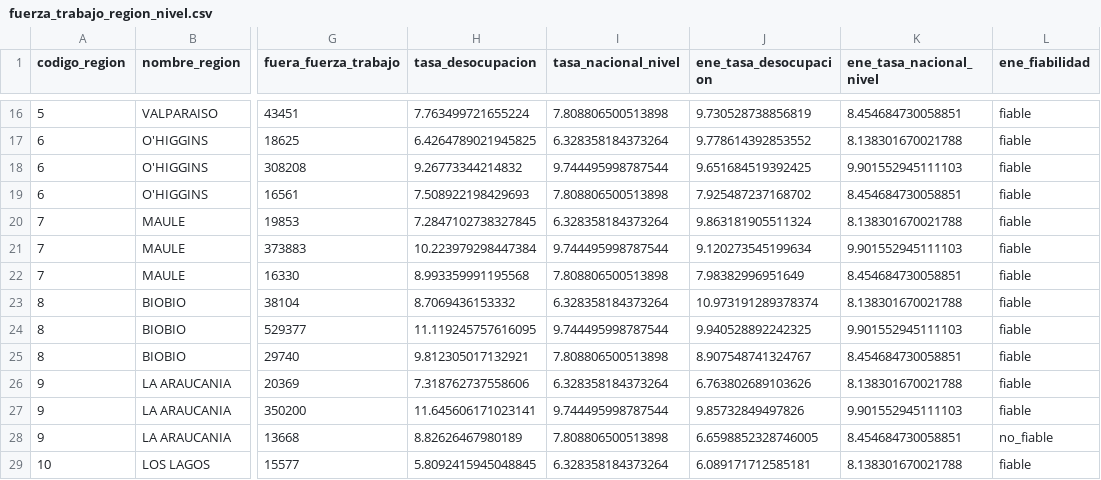
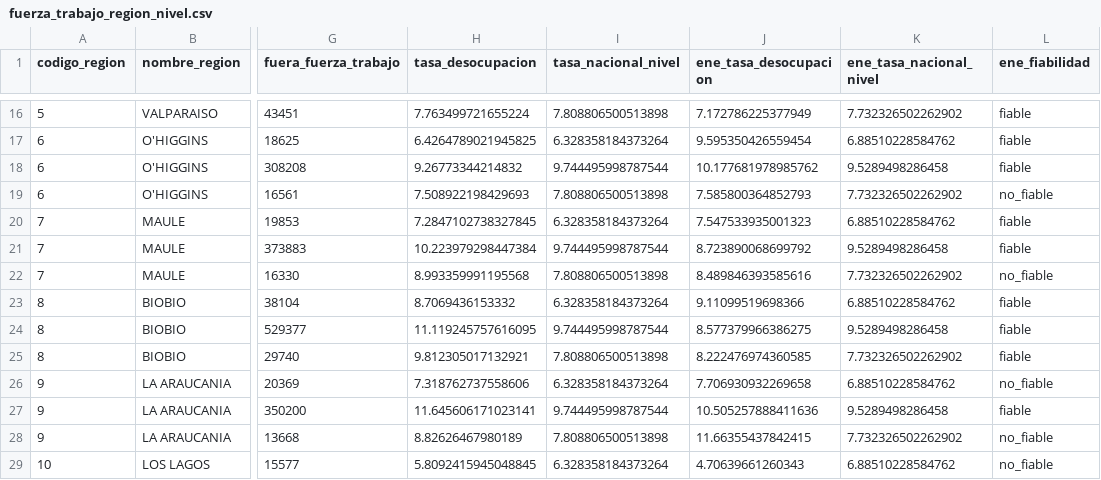
Before and after one commit to joaomunoz/mapa-laboral-chile, a CSV file: src/Analisis/JOINS/Fuerza_Trabajo_Region_Nivel/Salida/fuerza_trabajo_region_nivel.csv, drawn as a sheet; only a part is shown, gaps mark what is left out; the diff covers the shown part only; the diff names each change by its address in the sheet, - before the commit and + after, or states it on an @@ line.

```diff
--- a/src/Analisis/JOINS/Fuerza_Trabajo_Region_Nivel/Salida/fuerza_trabajo_region_nivel.csv
+++ b/src/Analisis/JOINS/Fuerza_Trabajo_Region_Nivel/Salida/fuerza_trabajo_region_nivel.csv
-J16 (ene_tasa_desocupacion): 9.730528738856819
+J16 (ene_tasa_desocupacion): 7.172786225377949
-K16 (ene_tasa_nacional_nivel): 8.454684730058851
+K16 (ene_tasa_nacional_nivel): 7.732326502262902
-J17 (ene_tasa_desocupacion): 9.778614392853552
+J17 (ene_tasa_desocupacion): 9.595350426559454
-K17 (ene_tasa_nacional_nivel): 8.138301670021788
+K17 (ene_tasa_nacional_nivel): 6.88510228584762
-J18 (ene_tasa_desocupacion): 9.651684519392425
+J18 (ene_tasa_desocupacion): 10.177681978985762
-K18 (ene_tasa_nacional_nivel): 9.901552945111103
+K18 (ene_tasa_nacional_nivel): 9.5289498286458
-J19 (ene_tasa_desocupacion): 7.925487237168702
+J19 (ene_tasa_desocupacion): 7.585800364852793
-K19 (ene_tasa_nacional_nivel): 8.454684730058851
+K19 (ene_tasa_nacional_nivel): 7.732326502262902
-L19 (ene_fiabilidad): fiable
+L19 (ene_fiabilidad): no_fiable
-J20 (ene_tasa_desocupacion): 9.863181905511324
+J20 (ene_tasa_desocupacion): 7.547533935001323
-K20 (ene_tasa_nacional_nivel): 8.138301670021788
+K20 (ene_tasa_nacional_nivel): 6.88510228584762
-J21 (ene_tasa_desocupacion): 9.120273545199634
+J21 (ene_tasa_desocupacion): 8.723890068699792
-K21 (ene_tasa_nacional_nivel): 9.901552945111103
+K21 (ene_tasa_nacional_nivel): 9.5289498286458
-J22 (ene_tasa_desocupacion): 7.98382996951649
+J22 (ene_tasa_desocupacion): 8.489846393585616
-K22 (ene_tasa_nacional_nivel): 8.454684730058851
+K22 (ene_tasa_nacional_nivel): 7.732326502262902
-L22 (ene_fiabilidad): fiable
+L22 (ene_fiabilidad): no_fiable
-J23 (ene_tasa_desocupacion): 10.973191289378374
+J23 (ene_tasa_desocupacion): 9.11099519698366
-K23 (ene_tasa_nacional_nivel): 8.138301670021788
+K23 (ene_tasa_nacional_nivel): 6.88510228584762
-J24 (ene_tasa_desocupacion): 9.940528892242325
+J24 (ene_tasa_desocupacion): 8.577379966386275
-K24 (ene_tasa_nacional_nivel): 9.901552945111103
+K24 (ene_tasa_nacional_nivel): 9.5289498286458
-J25 (ene_tasa_desocupacion): 8.907548741324767
+J25 (ene_tasa_desocupacion): 8.222476974360585
-K25 (ene_tasa_nacional_nivel): 8.454684730058851
+K25 (ene_tasa_nacional_nivel): 7.732326502262902
-J26 (ene_tasa_desocupacion): 6.763802689103626
+J26 (ene_tasa_desocupacion): 7.706930932269658
-K26 (ene_tasa_nacional_nivel): 8.138301670021788
+K26 (ene_tasa_nacional_nivel): 6.88510228584762
-L26 (ene_fiabilidad): fiable
+L26 (ene_fiabilidad): no_fiable
-J27 (ene_tasa_desocupacion): 9.85732849497826
+J27 (ene_tasa_desocupacion): 10.505257888411636
-K27 (ene_tasa_nacional_nivel): 9.901552945111103
+K27 (ene_tasa_nacional_nivel): 9.5289498286458
-J28 (ene_tasa_desocupacion): 6.6598852328746005
+J28 (ene_tasa_desocupacion): 11.66355437842415
-K28 (ene_tasa_nacional_nivel): 8.454684730058851
+K28 (ene_tasa_nacional_nivel): 7.732326502262902
-J29 (ene_tasa_desocupacion): 6.089171712585181
+J29 (ene_tasa_desocupacion): 4.70639661260343
-K29 (ene_tasa_nacional_nivel): 8.138301670021788
+K29 (ene_tasa_nacional_nivel): 6.88510228584762
-L29 (ene_fiabilidad): fiable
+L29 (ene_fiabilidad): no_fiable
```
Also changed, not shown: 73 edited cells elsewhere in this file, src/Analisis/Calculos_control/ocupados_region_actividad/Salida/ocupados_region_actividad.csv, src/Analisis/JOINS/Concentracion_Region_Actividad/Salida/concentracion_region_actividad.csv, 21 other files.
